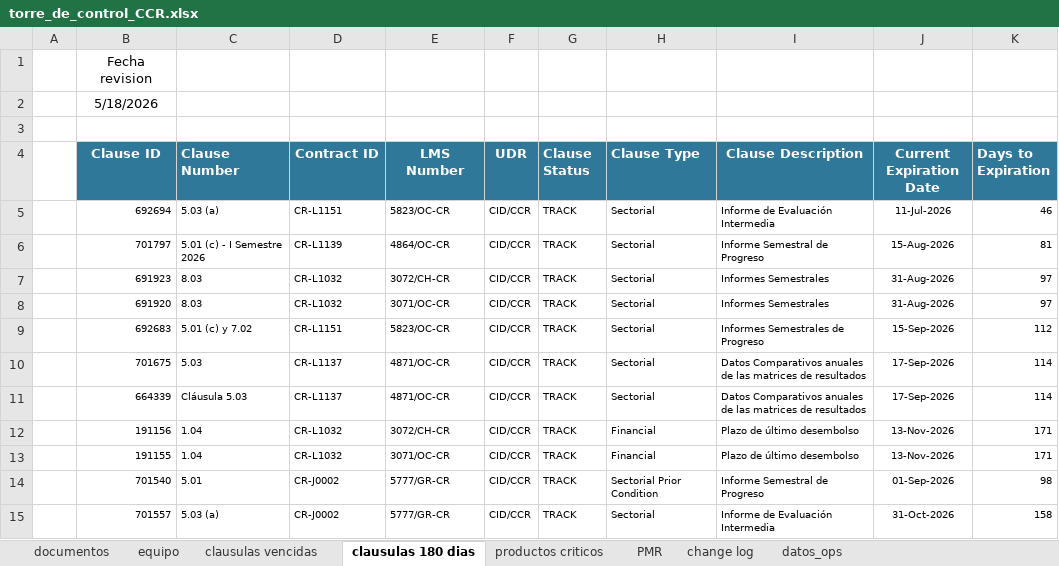
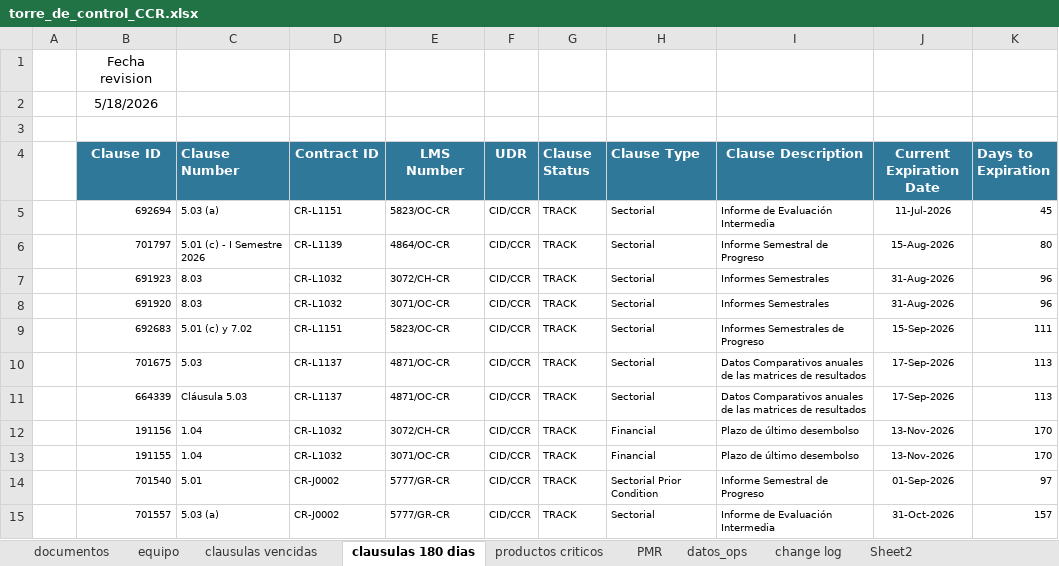
Before and after one commit to aborbonm/torre-control-ccr, an Excel workbook: torre_de_control_CCR.xlsx, sheet clausulas 180 dias, drawn as a sheet; values as stored, in another font and other column widths than the file's, no borders; the diff names each change by its address in the sheet, - before the commit and + after, or states it on an @@ line.

Commit message:
new pages with dynamic csv
clausulas vencidas se lee dinamicamente de un csv generado automaticamente por el dashboard de clausulas

```diff
--- a/torre_de_control_CCR.xlsx (sheet clausulas 180 dias)
+++ b/torre_de_control_CCR.xlsx (sheet clausulas 180 dias)
+sheet tab: Sheet2
@@ sheet tab order changed: documentos | equipo | clausulas vencidas | clausulas 180 dias | productos criticos | PMR | datos_ops | change log | Sheet2 @@
-K5 (Days to Expiration): 46
+K5 (Days to Expiration): 45
-K6 (Days to Expiration): 81
+K6 (Days to Expiration): 80
-K7:K8 (Days to Expiration): 97
+K7:K8 (Days to Expiration): 96
-K9 (Days to Expiration): 112
+K9 (Days to Expiration): 111
-K10:K11 (Days to Expiration): 114
+K10:K11 (Days to Expiration): 113
-K12:K13 (Days to Expiration): 171
+K12:K13 (Days to Expiration): 170
-K14 (Days to Expiration): 98
+K14 (Days to Expiration): 97
-K15 (Days to Expiration): 158
+K15 (Days to Expiration): 157
```
Also changed, not shown: 2 other files.
